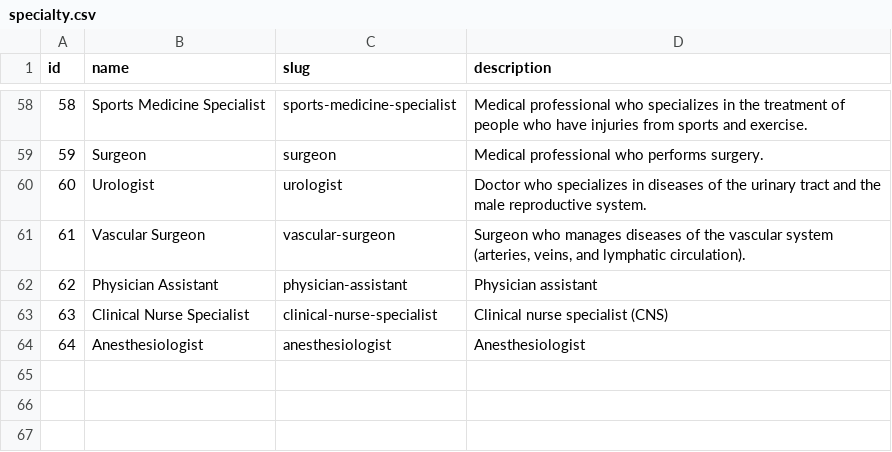
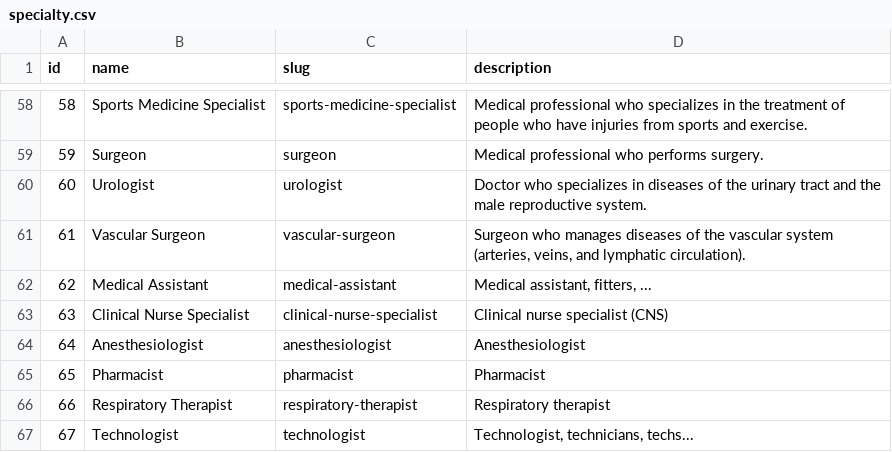
Before and after one commit to mariohealth/v0, a CSV file: backend/mario-health-data-pipeline/seeds/specialty.csv, drawn as a sheet; only a part is shown, gaps mark what is left out.

```diff
--- a/backend/mario-health-data-pipeline/seeds/specialty.csv
+++ b/backend/mario-health-data-pipeline/seeds/specialty.csv
@@ -61,4 +61,7 @@ id,name,slug,description
 61,Vascular Surgeon,vascular-surgeon,"Surgeon who manages diseases of the vascular system (arteries, veins, and lymphatic circulation)."
-62,Physician Assistant,physician-assistant,"Physician assistant"
+62,Medical Assistant,medical-assistant,"Medical assistant, fitters, ..."
 63,Clinical Nurse Specialist,clinical-nurse-specialist,"Clinical nurse specialist (CNS)"
 64,Anesthesiologist,anesthesiologist,"Anesthesiologist"
+65,Pharmacist,pharmacist,"Pharmacist"
+66,Respiratory Therapist,respiratory-therapist,"Respiratory therapist"
+67,Technologist,technologist,"Technologist, technicians, techs..."
```
Also changed, not shown: backend/mario-health-data-pipeline/seeds/specialty_map.csv.
